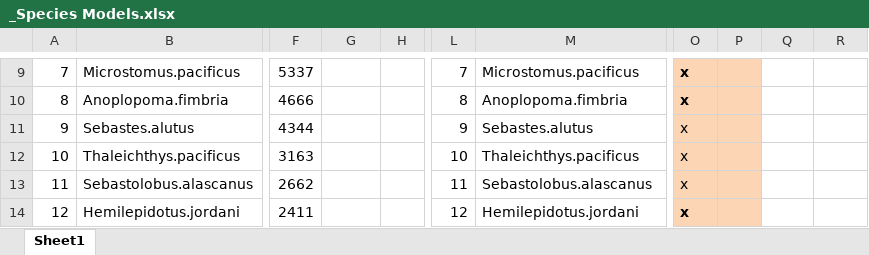
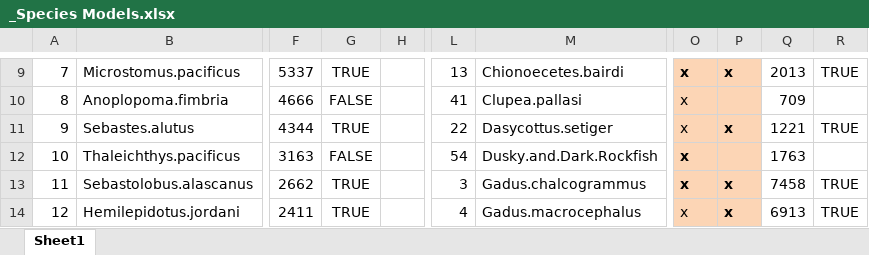
Before and after one commit to NCEAS/pfx-groundfish, an Excel workbook: goaTrawl/_Species Models.xlsx, sheet Sheet1, drawn as a sheet; only a part is shown, gaps mark what is left out; values as stored, in another font and other column widths than the file's, no borders; the diff covers the shown part only; the diff names each change by its address in the sheet, - before the commit and + after, or states it on an @@ line.

```diff
--- a/goaTrawl/_Species Models.xlsx (sheet Sheet1)
+++ b/goaTrawl/_Species Models.xlsx (sheet Sheet1)
-G9: (empty)
+G9: TRUE
-L9: 7
+L9: 13
-M9: Microstomus.pacificus
+M9: Chionoecetes.bairdi
-P9: (empty)
+P9: x
-Q9: (empty)
+Q9: 2013
-R9: (empty)
+R9: TRUE
-G10: (empty)
+G10: FALSE
-L10: 8
+L10: 41
-M10: Anoplopoma.fimbria
+M10: Clupea.pallasi
-O10 bold: on
+O10 bold: off
-Q10: (empty)
+Q10: 709
-G11: (empty)
+G11: TRUE
-L11: 9
+L11: 22
-M11: Sebastes.alutus
+M11: Dasycottus.setiger
-P11: (empty)
+P11: x
-Q11: (empty)
+Q11: 1221
-R11: (empty)
+R11: TRUE
-G12: (empty)
+G12: FALSE
-L12: 10
+L12: 54
-M12: Thaleichthys.pacificus
+M12: Dusky.and.Dark.Rockfish
-O12:O13 bold: off
+O12:O13 bold: on
-Q12: (empty)
+Q12: 1763
-G13:G14: (empty)
+G13:G14: TRUE
-L13: 11
+L13: 3
-M13: Sebastolobus.alascanus
+M13: Gadus.chalcogrammus
-P13:P14: (empty)
+P13:P14: x
-Q13: (empty)
+Q13: 7458
-R13:R14: (empty)
+R13:R14: TRUE
-L14: 12
+L14: 4
-M14: Hemilepidotus.jordani
+M14: Gadus.macrocephalus
-O14 bold: on
+O14 bold: off
-Q14: (empty)
+Q14: 6913
```
Also changed, not shown: 285 edited cells and cell formats elsewhere in this sheet, 3 other files.
